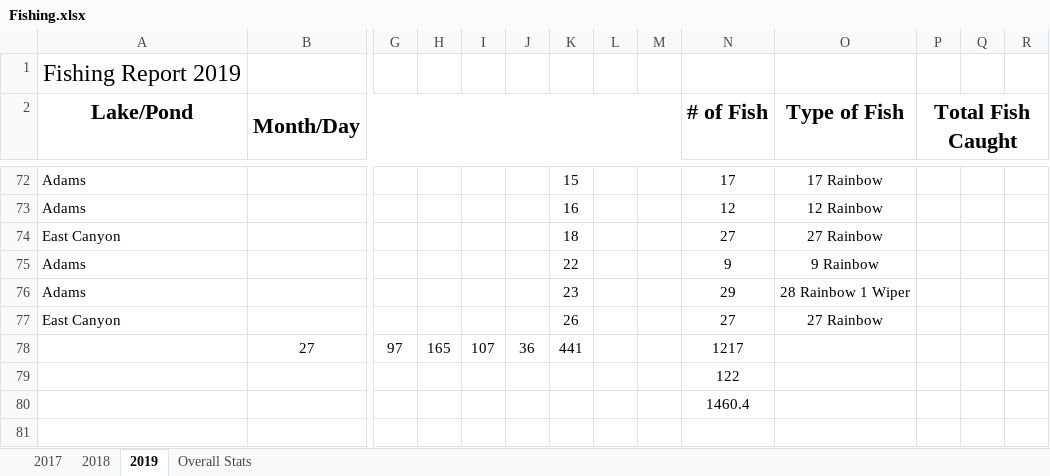
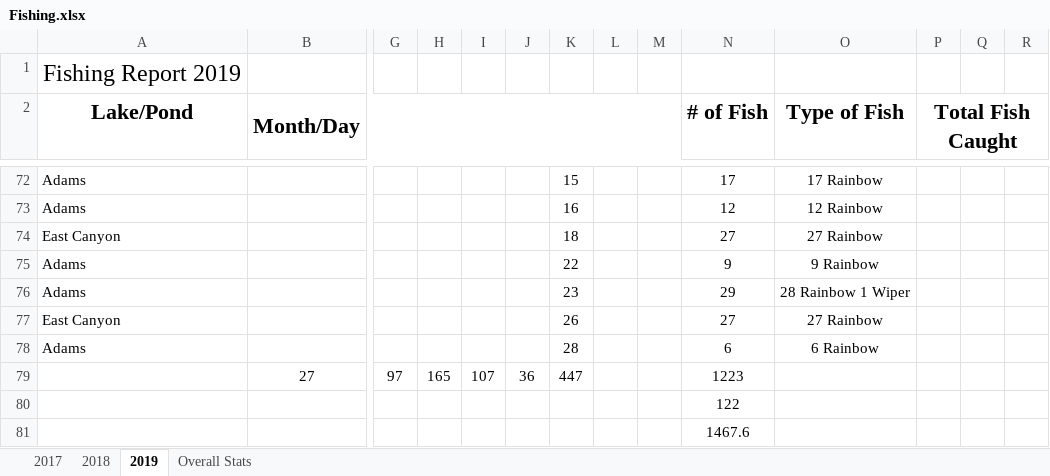
Before and after one commit to muskellunge-tiger/FitzFishing, an Excel workbook: Fishing.xlsx, sheet 2019, drawn as a sheet; only a part is shown, gaps mark what is left out; values as stored, in another font and other column widths than the file's, no borders; addresses are those after the commit; rows hold the shown columns only; the diff names each change by its address in the sheet, - before the commit and + after, or states it on an @@ line.

Commit message:
Update Fishing.xlsx

```diff
--- a/Fishing.xlsx (sheet 2019)
+++ b/Fishing.xlsx (sheet 2019)
+row 78: Adams |  |  |  |  |  | 28 |  |  | 6 | 6 Rainbow
-K79: 441
+K79: 447
-N79 (# of Fish): 1217
+N79 (# of Fish): 1223
-N81 (# of Fish): 1460.4
+N81 (# of Fish): 1467.6
```
Also changed, not shown: formulas that keep their value.
